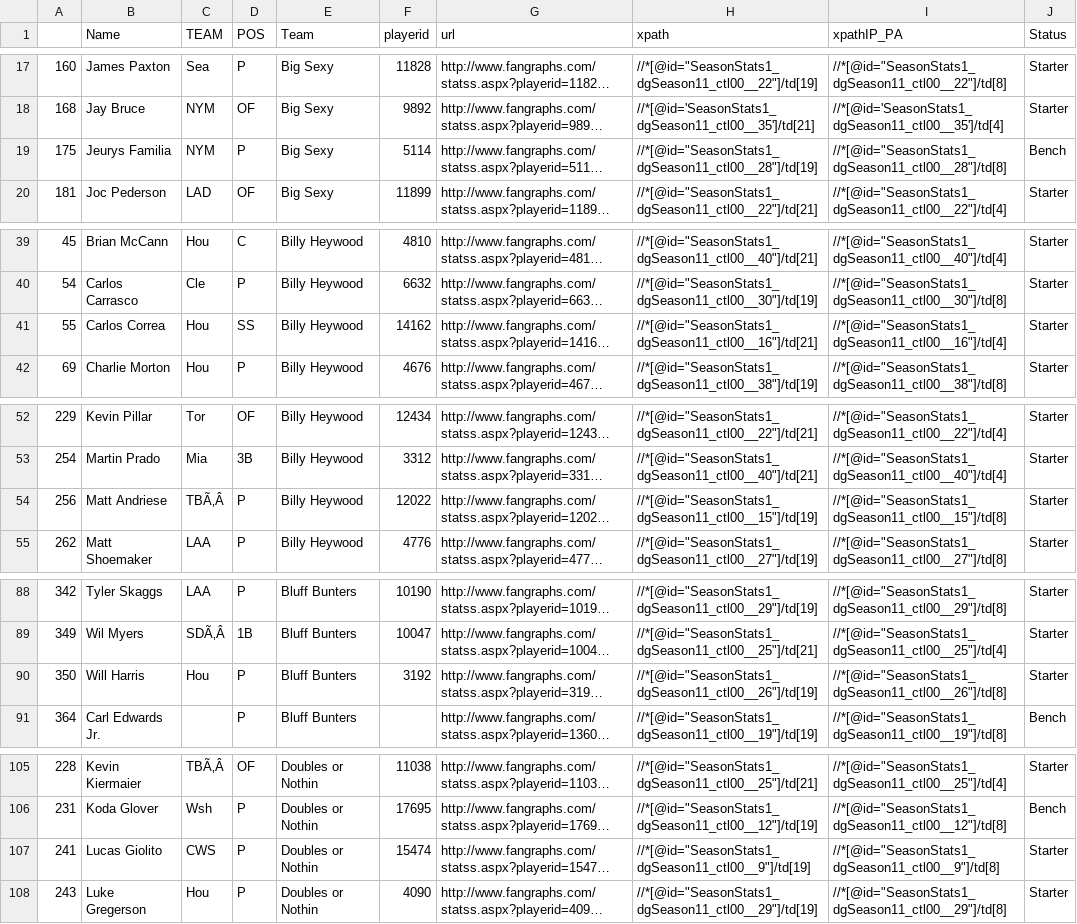
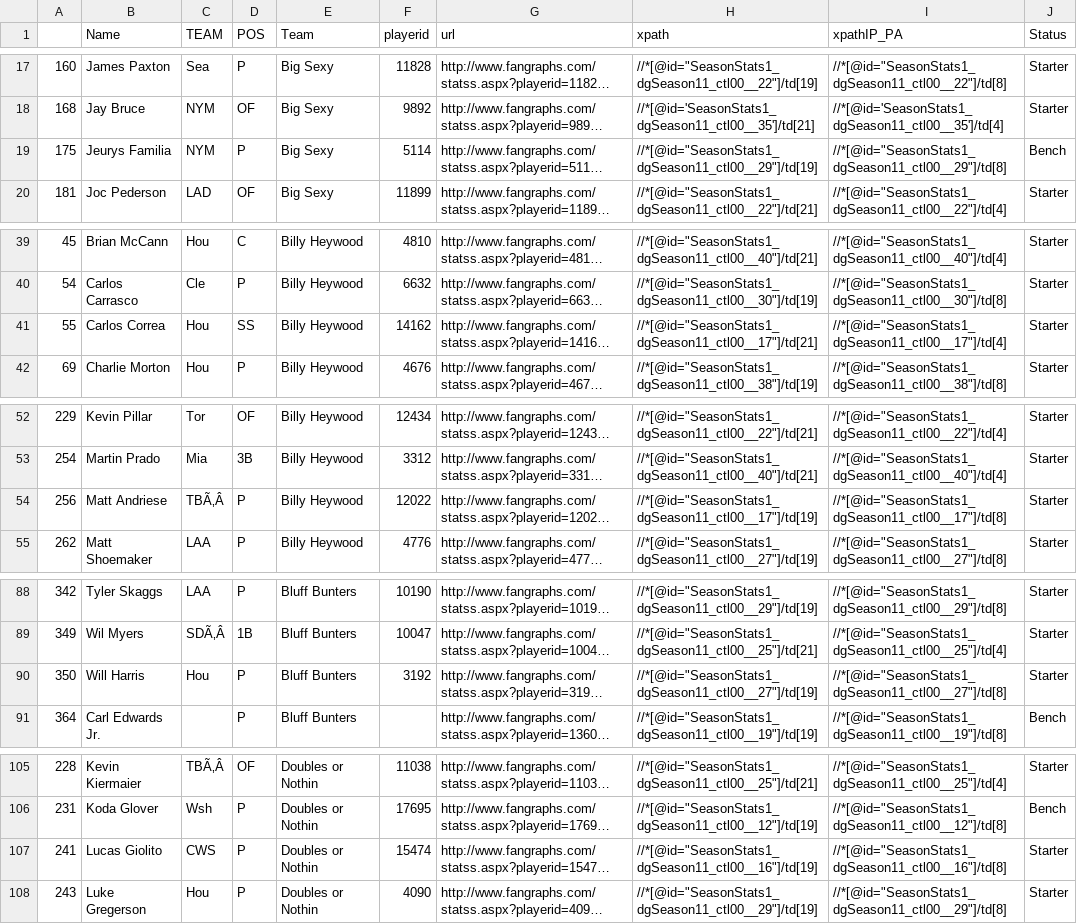
Before and after one commit to jpn5089/Baseball, a CSV file: WAR League/WAR_Input.csv, drawn as a sheet; only a part is shown, gaps mark what is left out; long unchanged cells end in …; the diff covers the shown part only; the diff names each change by its address in the sheet, - before the commit and + after, or states it on an @@ line.

```diff
--- a/WAR League/WAR_Input.csv
+++ b/WAR League/WAR_Input.csv
-H19 (xpath): //*[@id="SeasonStats1_dgSeason11_ctl00__28"]/td[19]
+H19 (xpath): //*[@id="SeasonStats1_dgSeason11_ctl00__29"]/td[19]
-I19 (xpathIP_PA): //*[@id="SeasonStats1_dgSeason11_ctl00__28"]/td[8]
+I19 (xpathIP_PA): //*[@id="SeasonStats1_dgSeason11_ctl00__29"]/td[8]
-H41 (xpath): //*[@id="SeasonStats1_dgSeason11_ctl00__16"]/td[21]
+H41 (xpath): //*[@id="SeasonStats1_dgSeason11_ctl00__17"]/td[21]
-I41 (xpathIP_PA): //*[@id="SeasonStats1_dgSeason11_ctl00__16"]/td[4]
+I41 (xpathIP_PA): //*[@id="SeasonStats1_dgSeason11_ctl00__17"]/td[4]
-H54 (xpath): //*[@id="SeasonStats1_dgSeason11_ctl00__15"]/td[19]
+H54 (xpath): //*[@id="SeasonStats1_dgSeason11_ctl00__17"]/td[19]
-I54 (xpathIP_PA): //*[@id="SeasonStats1_dgSeason11_ctl00__15"]/td[8]
+I54 (xpathIP_PA): //*[@id="SeasonStats1_dgSeason11_ctl00__17"]/td[8]
-H90 (xpath): //*[@id="SeasonStats1_dgSeason11_ctl00__26"]/td[19]
+H90 (xpath): //*[@id="SeasonStats1_dgSeason11_ctl00__27"]/td[19]
-I90 (xpathIP_PA): //*[@id="SeasonStats1_dgSeason11_ctl00__26"]/td[8]
+I90 (xpathIP_PA): //*[@id="SeasonStats1_dgSeason11_ctl00__27"]/td[8]
-H107 (xpath): //*[@id="SeasonStats1_dgSeason11_ctl00__9"]/td[19]
+H107 (xpath): //*[@id="SeasonStats1_dgSeason11_ctl00__16"]/td[19]
-I107 (xpathIP_PA): //*[@id="SeasonStats1_dgSeason11_ctl00__9"]/td[8]
+I107 (xpathIP_PA): //*[@id="SeasonStats1_dgSeason11_ctl00__16"]/td[8]
```
Also changed, not shown: 32 edited cells elsewhere in this file, 4 other files.
